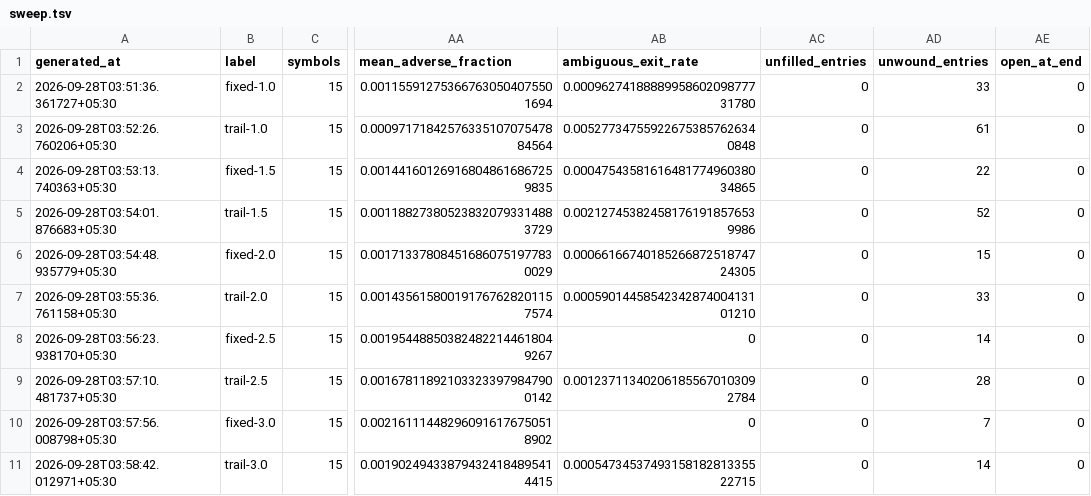
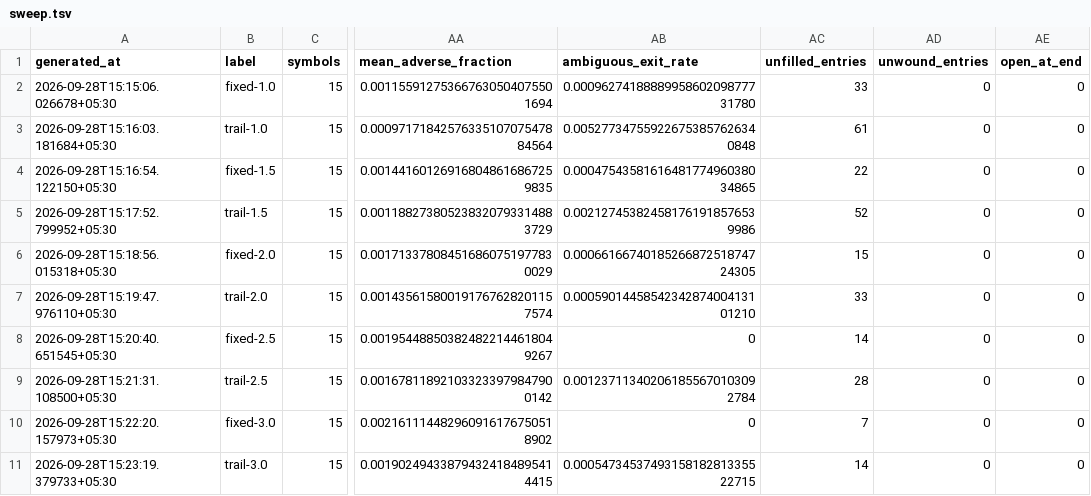
Before and after one commit to anujoptional/ai-trader, a TSV file: backtests/sweep.tsv, drawn as a sheet; only a part is shown, gaps mark what is left out; the diff names each change by its address in the sheet, - before the commit and + after, or states it on an @@ line.

```diff
--- a/backtests/sweep.tsv
+++ b/backtests/sweep.tsv
-A2 (generated_at): 2026-09-28T03:51:36.361727+05:30
+A2 (generated_at): 2026-09-28T15:15:06.026678+05:30
-AC2 (unfilled_entries): 0
+AC2 (unfilled_entries): 33
-AD2 (unwound_entries): 33
+AD2 (unwound_entries): 0
-A3 (generated_at): 2026-09-28T03:52:26.760206+05:30
+A3 (generated_at): 2026-09-28T15:16:03.181684+05:30
-AC3 (unfilled_entries): 0
+AC3 (unfilled_entries): 61
-AD3 (unwound_entries): 61
+AD3 (unwound_entries): 0
-A4 (generated_at): 2026-09-28T03:53:13.740363+05:30
+A4 (generated_at): 2026-09-28T15:16:54.122150+05:30
-AC4 (unfilled_entries): 0
+AC4 (unfilled_entries): 22
-AD4 (unwound_entries): 22
+AD4 (unwound_entries): 0
-A5 (generated_at): 2026-09-28T03:54:01.876683+05:30
+A5 (generated_at): 2026-09-28T15:17:52.799952+05:30
-AC5 (unfilled_entries): 0
+AC5 (unfilled_entries): 52
-AD5 (unwound_entries): 52
+AD5 (unwound_entries): 0
-A6 (generated_at): 2026-09-28T03:54:48.935779+05:30
+A6 (generated_at): 2026-09-28T15:18:56.015318+05:30
-AC6 (unfilled_entries): 0
+AC6 (unfilled_entries): 15
-AD6 (unwound_entries): 15
+AD6 (unwound_entries): 0
-A7 (generated_at): 2026-09-28T03:55:36.761158+05:30
+A7 (generated_at): 2026-09-28T15:19:47.976110+05:30
-AC7 (unfilled_entries): 0
+AC7 (unfilled_entries): 33
-AD7 (unwound_entries): 33
+AD7 (unwound_entries): 0
-A8 (generated_at): 2026-09-28T03:56:23.938170+05:30
+A8 (generated_at): 2026-09-28T15:20:40.651545+05:30
-AC8 (unfilled_entries): 0
+AC8 (unfilled_entries): 14
-AD8 (unwound_entries): 14
+AD8 (unwound_entries): 0
-A9 (generated_at): 2026-09-28T03:57:10.481737+05:30
+A9 (generated_at): 2026-09-28T15:21:31.108500+05:30
-AC9 (unfilled_entries): 0
+AC9 (unfilled_entries): 28
-AD9 (unwound_entries): 28
+AD9 (unwound_entries): 0
-A10 (generated_at): 2026-09-28T03:57:56.008798+05:30
+A10 (generated_at): 2026-09-28T15:22:20.157973+05:30
-AC10 (unfilled_entries): 0
+AC10 (unfilled_entries): 7
-AD10 (unwound_entries): 7
+AD10 (unwound_entries): 0
-A11 (generated_at): 2026-09-28T03:58:42.012971+05:30
+A11 (generated_at): 2026-09-28T15:23:19.379733+05:30
-AC11 (unfilled_entries): 0
+AC11 (unfilled_entries): 14
-AD11 (unwound_entries): 14
+AD11 (unwound_entries): 0
```
Also changed, not shown: backtests/controls.tsv, 13 other files.
